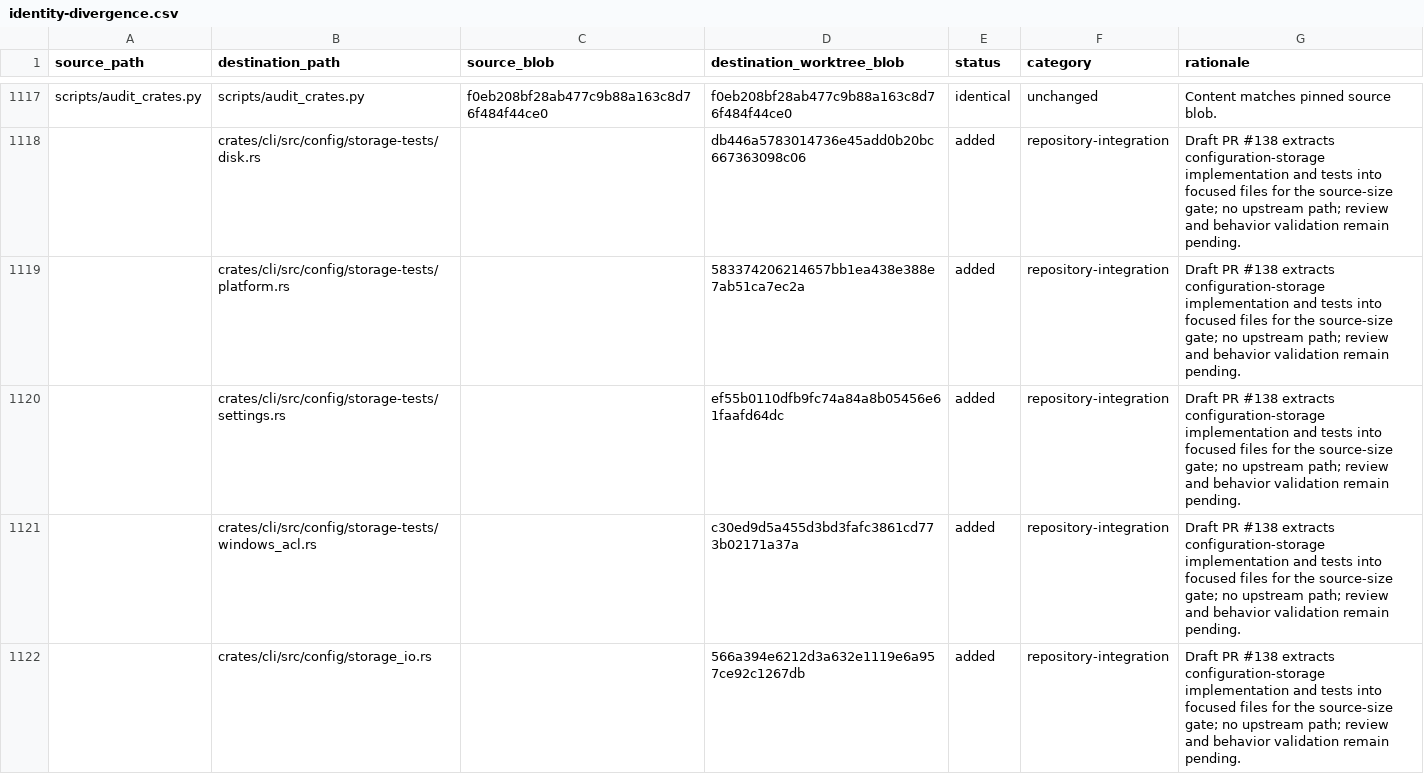
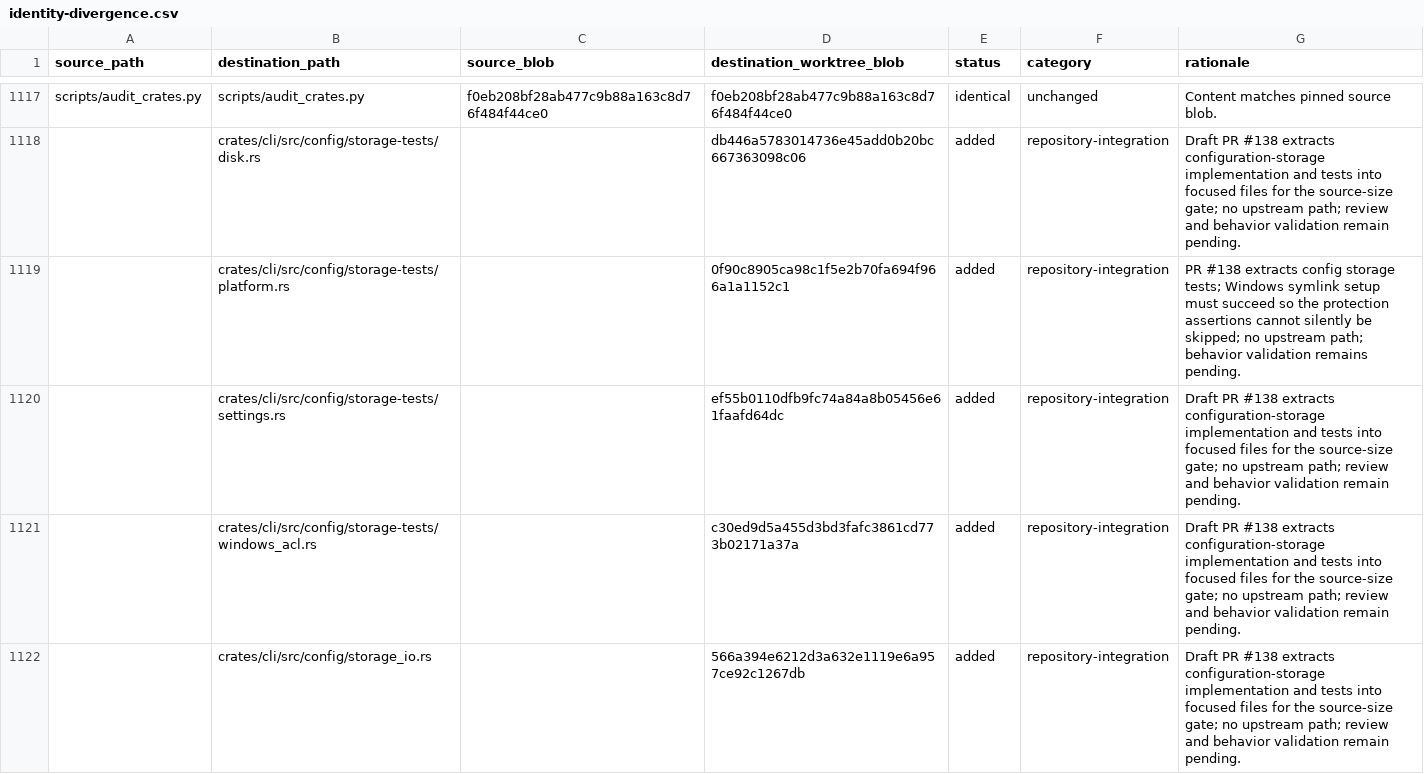
Before and after one commit to oigorbrito/FineCore, a CSV file: docs/identity-divergence.csv, drawn as a sheet; only a part is shown, gaps mark what is left out.

Commit message:
test(config): fail when Windows symlink fixture is unavailable

```diff
--- a/docs/identity-divergence.csv
+++ b/docs/identity-divergence.csv
@@ -1118,3 +1118,3 @@ scripts/audit_crates.py,scripts/audit_crates.py,f0eb208bf28ab477c9b88a163c8d76f4
 ,crates/cli/src/config/storage-tests/disk.rs,,db446a5783014736e45add0b20bc667363098c06,added,repository-integration,Draft PR #138 extracts configuration-storage implementation and tests into focused files for the source-size gate; no upstream path; review and behavior validation remain pending.
-,crates/cli/src/config/storage-tests/platform.rs,,583374206214657bb1ea438e388e7ab51ca7ec2a,added,repository-integration,Draft PR #138 extracts configuration-storage implementation and tests into focused files for the source-size gate; no upstream path; review and behavior validation remain pending.
+,crates/cli/src/config/storage-tests/platform.rs,,0f90c8905ca98c1f5e2b70fa694f966a1a1152c1,added,repository-integration,PR #138 extracts config storage tests; Windows symlink setup must succeed so the protection assertions cannot silently be skipped; no upstream path; behavior validation remains pending.
 ,crates/cli/src/config/storage-tests/settings.rs,,ef55b0110dfb9fc74a84a8b05456e61faafd64dc,added,repository-integration,Draft PR #138 extracts configuration-storage implementation and tests into focused files for the source-size gate; no upstream path; review and behavior validation remain pending.
```
Also changed, not shown: 1 other file.
